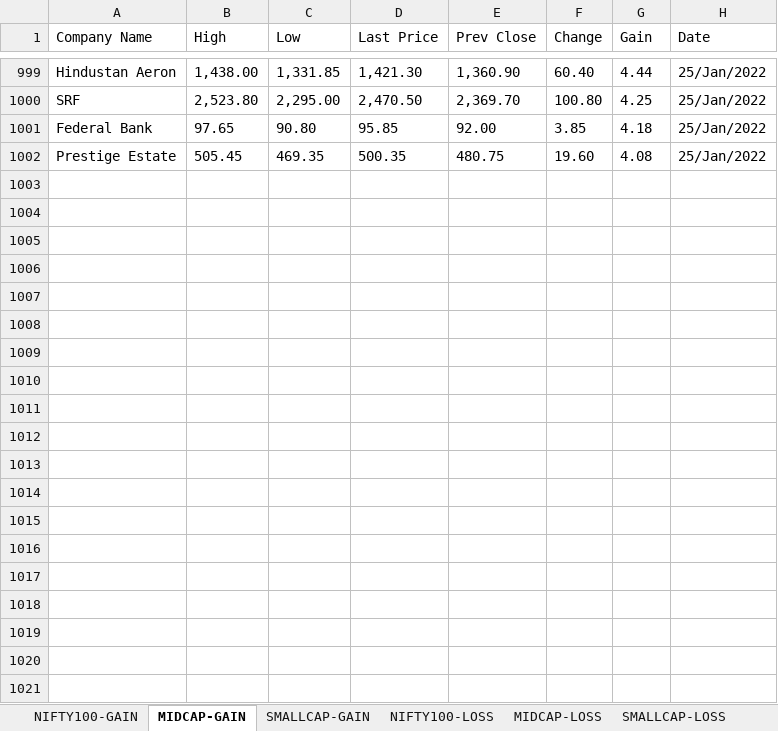
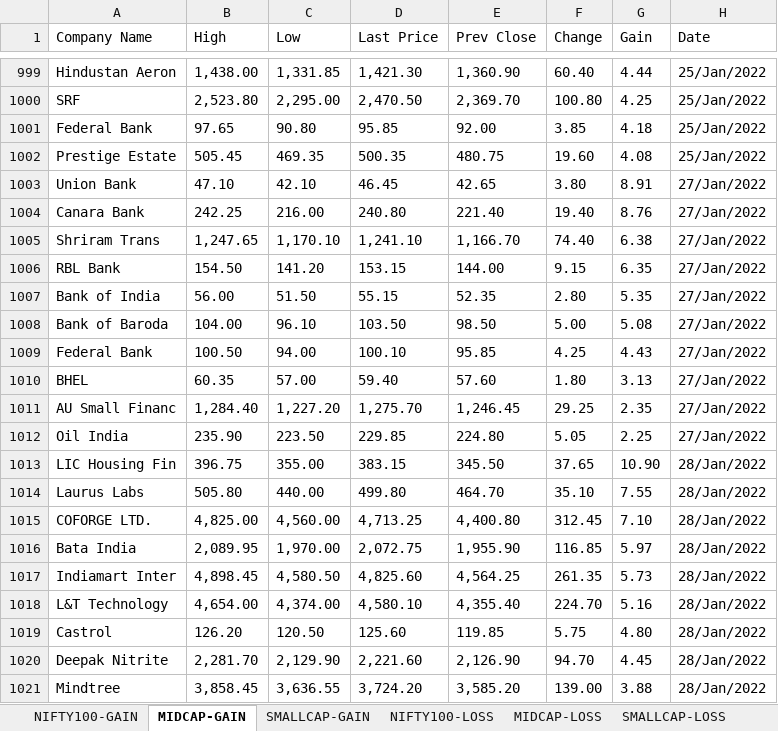
Before and after one commit to sandeepkk1507/indianstocks, an Excel workbook: resources/TopGainLoss.xlsx, sheet MIDCAP-GAIN, drawn as a sheet; only a part is shown, gaps mark what is left out; values as stored, in another font and other column widths than the file's, no borders; the diff covers the shown part only; the diff names each change by its address in the sheet, - before the commit and + after, or states it on an @@ line.

```diff
--- a/resources/TopGainLoss.xlsx (sheet MIDCAP-GAIN)
+++ b/resources/TopGainLoss.xlsx (sheet MIDCAP-GAIN)
+row 1003: Union Bank | 47.10 | 42.10 | 46.45 | 42.65 | 3.80 | 8.91 | 27/Jan/2022
+row 1004: Canara Bank | 242.25 | 216.00 | 240.80 | 221.40 | 19.40 | 8.76 | 27/Jan/2022
+row 1005: Shriram Trans | 1,247.65 | 1,170.10 | 1,241.10 | 1,166.70 | 74.40 | 6.38 | 27/Jan/2022
+row 1006: RBL Bank | 154.50 | 141.20 | 153.15 | 144.00 | 9.15 | 6.35 | 27/Jan/2022
+row 1007: Bank of India | 56.00 | 51.50 | 55.15 | 52.35 | 2.80 | 5.35 | 27/Jan/2022
+row 1008: Bank of Baroda | 104.00 | 96.10 | 103.50 | 98.50 | 5.00 | 5.08 | 27/Jan/2022
+row 1009: Federal Bank | 100.50 | 94.00 | 100.10 | 95.85 | 4.25 | 4.43 | 27/Jan/2022
+row 1010: BHEL | 60.35 | 57.00 | 59.40 | 57.60 | 1.80 | 3.13 | 27/Jan/2022
+row 1011: AU Small Financ | 1,284.40 | 1,227.20 | 1,275.70 | 1,246.45 | 29.25 | 2.35 | 27/Jan/2022
+row 1012: Oil India | 235.90 | 223.50 | 229.85 | 224.80 | 5.05 | 2.25 | 27/Jan/2022
+row 1013: LIC Housing Fin | 396.75 | 355.00 | 383.15 | 345.50 | 37.65 | 10.90 | 28/Jan/2022
+row 1014: Laurus Labs | 505.80 | 440.00 | 499.80 | 464.70 | 35.10 | 7.55 | 28/Jan/2022
+row 1015: COFORGE LTD. | 4,825.00 | 4,560.00 | 4,713.25 | 4,400.80 | 312.45 | 7.10 | 28/Jan/2022
+row 1016: Bata India | 2,089.95 | 1,970.00 | 2,072.75 | 1,955.90 | 116.85 | 5.97 | 28/Jan/2022
+row 1017: Indiamart Inter | 4,898.45 | 4,580.50 | 4,825.60 | 4,564.25 | 261.35 | 5.73 | 28/Jan/2022
+row 1018: L&T Technology | 4,654.00 | 4,374.00 | 4,580.10 | 4,355.40 | 224.70 | 5.16 | 28/Jan/2022
+row 1019: Castrol | 126.20 | 120.50 | 125.60 | 119.85 | 5.75 | 4.80 | 28/Jan/2022
+row 1020: Deepak Nitrite | 2,281.70 | 2,129.90 | 2,221.60 | 2,126.90 | 94.70 | 4.45 | 28/Jan/2022
+row 1021: Mindtree | 3,858.45 | 3,636.55 | 3,724.20 | 3,585.20 | 139.00 | 3.88 | 28/Jan/2022
```
Also changed, not shown: 11 added rows elsewhere in this sheet, sheet SMALLCAP-GAIN, sheet NIFTY100-GAIN, sheet SMALLCAP-LOSS, sheet MIDCAP-LOSS, sheet NIFTY100-LOSS, resources/StockProgress.xlsx, 3 other files.
